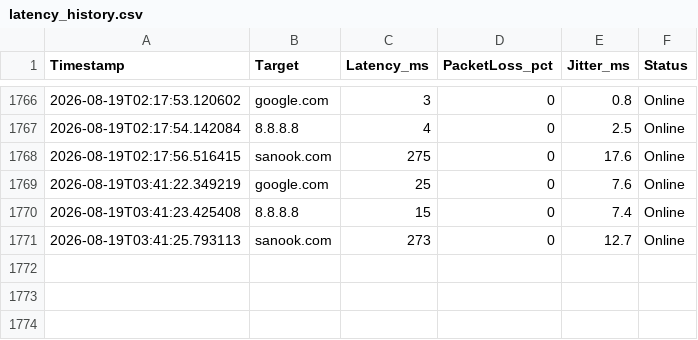
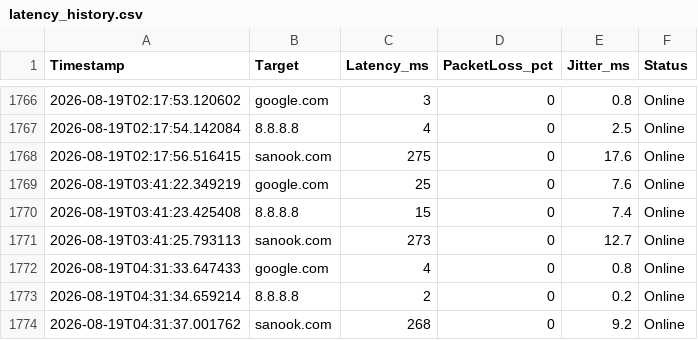
Before and after one commit to Abreuker95/latency-monitor, a CSV file: latency_history.csv, drawn as a sheet; only a part is shown, gaps mark what is left out.

```diff
--- a/latency_history.csv
+++ b/latency_history.csv
@@ -1771 +1771,4 @@ Timestamp,Target,Latency_ms,PacketLoss_pct,Jitter_ms,Status
 2026-08-19T03:41:25.793113,sanook.com,273,0,12.7,Online
+2026-08-19T04:31:33.647433,google.com,4,0,0.8,Online
+2026-08-19T04:31:34.659214,8.8.8.8,2,0,0.2,Online
+2026-08-19T04:31:37.001762,sanook.com,268,0,9.2,Online
```
Also changed, not shown: 3 other files.
